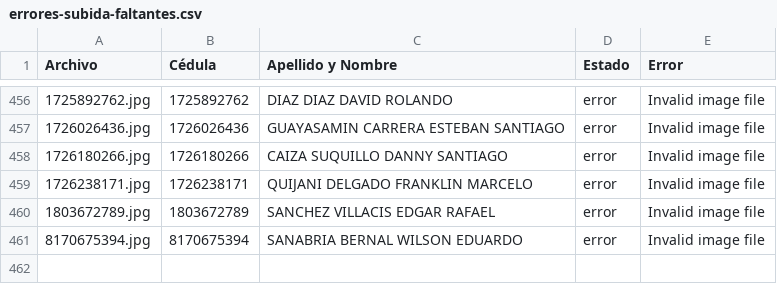
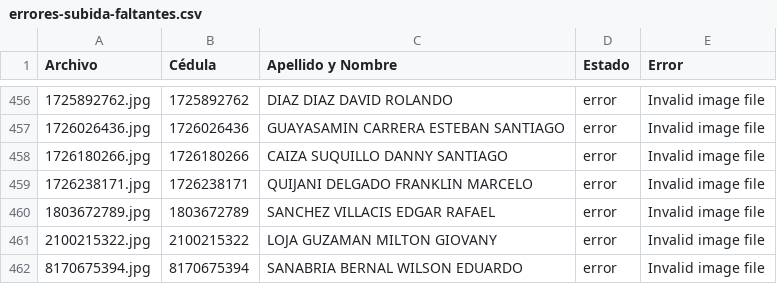
Before and after one commit to laandar/fixturePro, a CSV file: errores-subida-faltantes.csv, drawn as a sheet; only a part is shown, gaps mark what is left out.

```diff
--- a/errores-subida-faltantes.csv
+++ b/errores-subida-faltantes.csv
@@ -460,2 +460,3 @@ Archivo,Cédula,Apellido y Nombre,Estado,Error
 "1803672789.jpg","1803672789","SANCHEZ VILLACIS EDGAR RAFAEL    ","error","Invalid image file"
+"2100215322.jpg","2100215322","LOJA GUZAMAN  MILTON GIOVANY  ","error","Invalid image file"
 "8170675394.jpg","8170675394","SANABRIA BERNAL  WILSON EDUARDO  ","error","Invalid image file"
```
Also changed, not shown: 26 other files.
